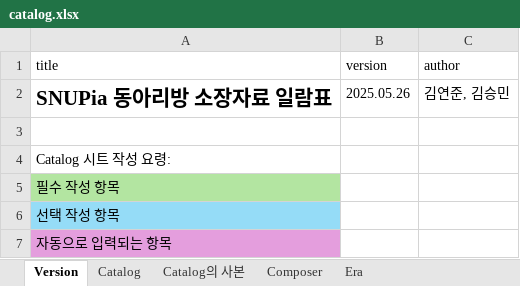
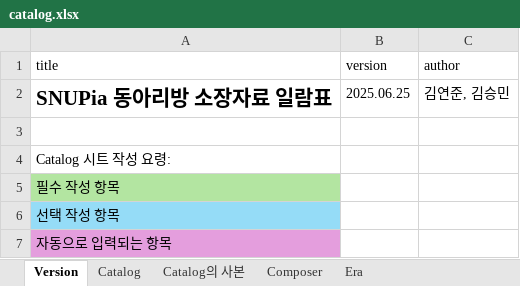
Before and after one commit to Superfish83/snupia_utils, an Excel workbook: app/api/catalog/catalog.xlsx, sheet Version, drawn as a sheet; values as stored, in another font and other column widths than the file's, no borders; the diff names each change by its address in the sheet, - before the commit and + after, or states it on an @@ line.

```diff
--- a/app/api/catalog/catalog.xlsx (sheet Version)
+++ b/app/api/catalog/catalog.xlsx (sheet Version)
-B2 (version): 2025.05.26
+B2 (version): 2025.06.25
```
Also changed, not shown: sheet Catalog, sheet Catalog의 사본, sheet Composer, 26 other files.
